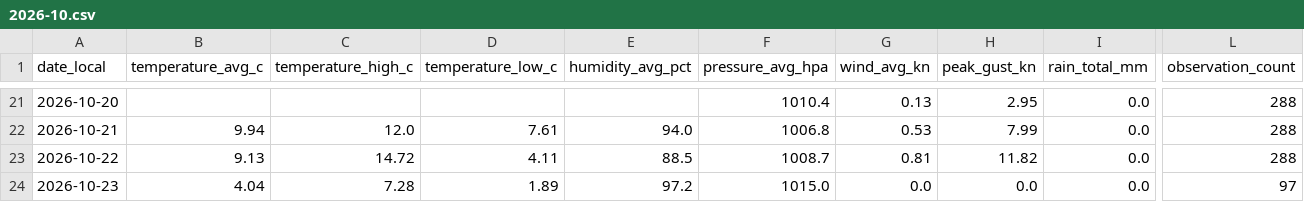
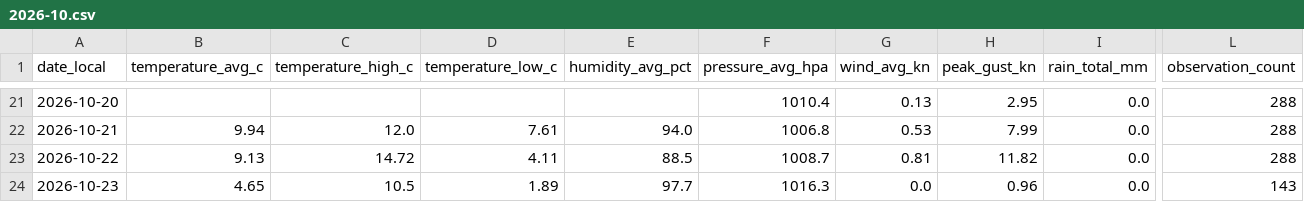
Before and after one commit to TrentinP/brambley-weather, a CSV file: data/daily/2026-10.csv, drawn as a sheet; only a part is shown, gaps mark what is left out; the diff names each change by its address in the sheet, - before the commit and + after, or states it on an @@ line.

```diff
--- a/data/daily/2026-10.csv
+++ b/data/daily/2026-10.csv
-B24 (temperature_avg_c): 4.04
+B24 (temperature_avg_c): 4.65
-C24 (temperature_high_c): 7.28
+C24 (temperature_high_c): 10.5
-E24 (humidity_avg_pct): 97.2
+E24 (humidity_avg_pct): 97.7
-F24 (pressure_avg_hpa): 1015.0
+F24 (pressure_avg_hpa): 1016.3
-H24 (peak_gust_kn): 0.0
+H24 (peak_gust_kn): 0.96
-L24 (observation_count): 97
+L24 (observation_count): 143
```
Also changed, not shown: 3 other files.
